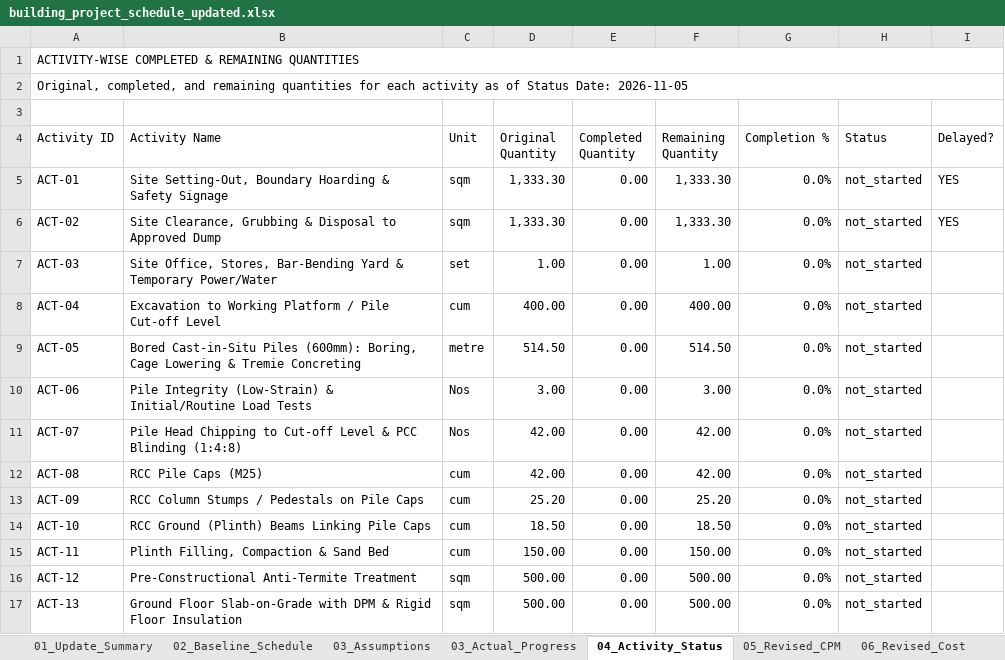
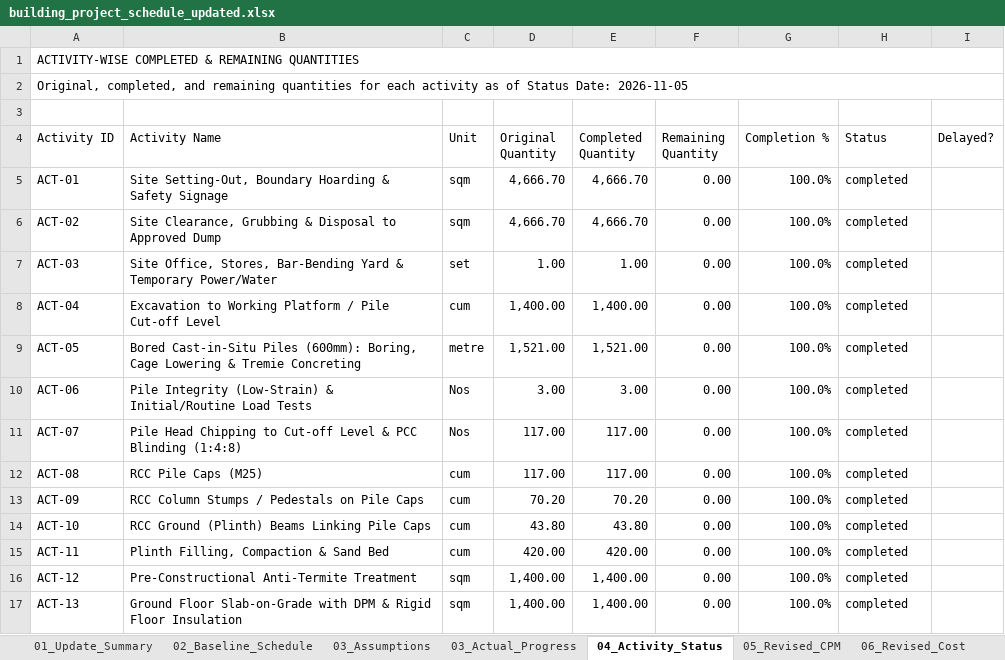
Before and after one commit to Syamala4747/ProjectPlanning, an Excel workbook: RoadConstruction/output/building_project_schedule_updated.xlsx, sheet 04_Activity_Status, drawn as a sheet; only a part is shown; values as stored, in another font and other column widths than the file's, no cell formats; the diff covers the shown part only; the diff names each change by its address in the sheet, - before the commit and + after, or states it on an @@ line.

```diff
--- a/RoadConstruction/output/building_project_schedule_updated.xlsx (sheet 04_Activity_Status)
+++ b/RoadConstruction/output/building_project_schedule_updated.xlsx (sheet 04_Activity_Status)
-D5:D6 (Original Quantity): 1,333.30
+D5:D6 (Original Quantity): 4,666.70
-E5:E6 (Completed Quantity): 0.00
+E5:E6 (Completed Quantity): 4,666.70
-F5:F6 (Remaining Quantity): 1,333.30
+F5:F6 (Remaining Quantity): 0.00
-G5:G17 (Completion %): 0.0%
+G5:G17 (Completion %): 100.0%
-H5:H17 (Status): not_started
+H5:H17 (Status): completed
-I5:I6 (Delayed?): YES
+I5:I6 (Delayed?): (empty)
-E7 (Completed Quantity): 0.00
+E7 (Completed Quantity): 1.00
-F7 (Remaining Quantity): 1.00
+F7 (Remaining Quantity): 0.00
-D8 (Original Quantity): 400.00
+D8 (Original Quantity): 1,400.00
-E8 (Completed Quantity): 0.00
+E8 (Completed Quantity): 1,400.00
-F8 (Remaining Quantity): 400.00
+F8 (Remaining Quantity): 0.00
-D9 (Original Quantity): 514.50
+D9 (Original Quantity): 1,521.00
-E9 (Completed Quantity): 0.00
+E9 (Completed Quantity): 1,521.00
-F9 (Remaining Quantity): 514.50
+F9 (Remaining Quantity): 0.00
-E10 (Completed Quantity): 0.00
+E10 (Completed Quantity): 3.00
-F10 (Remaining Quantity): 3.00
+F10 (Remaining Quantity): 0.00
-D11:D12 (Original Quantity): 42.00
+D11:D12 (Original Quantity): 117.00
-E11:E12 (Completed Quantity): 0.00
+E11:E12 (Completed Quantity): 117.00
-F11:F12 (Remaining Quantity): 42.00
+F11:F12 (Remaining Quantity): 0.00
-D13 (Original Quantity): 25.20
+D13 (Original Quantity): 70.20
-E13 (Completed Quantity): 0.00
+E13 (Completed Quantity): 70.20
-F13 (Remaining Quantity): 25.20
+F13 (Remaining Quantity): 0.00
-D14 (Original Quantity): 18.50
+D14 (Original Quantity): 43.80
-E14 (Completed Quantity): 0.00
+E14 (Completed Quantity): 43.80
-F14 (Remaining Quantity): 18.50
+F14 (Remaining Quantity): 0.00
-D15 (Original Quantity): 150.00
+D15 (Original Quantity): 420.00
-E15 (Completed Quantity): 0.00
+E15 (Completed Quantity): 420.00
-F15 (Remaining Quantity): 150.00
+F15 (Remaining Quantity): 0.00
-D16:D17 (Original Quantity): 500.00
+D16:D17 (Original Quantity): 1,400.00
-E16:E17 (Completed Quantity): 0.00
+E16:E17 (Completed Quantity): 1,400.00
-F16:F17 (Remaining Quantity): 500.00
+F16:F17 (Remaining Quantity): 0.00
```
Also changed, not shown: 98 edited cells elsewhere in this sheet, sheet Engineer_DailyLog, sheet Plan, sheet 05_Revised_CPM, sheet 06_Revised_Cost, sheet 02_Baseline_Schedule, sheet 07_S_Curve_Comparison, 4 more sheets, cell formats, charts or pictures, RoadConstruction/output/building_project_schedule.xlsx, RoadConstruction/output/pipeline_project_schedule.xlsx, 5 other files.
